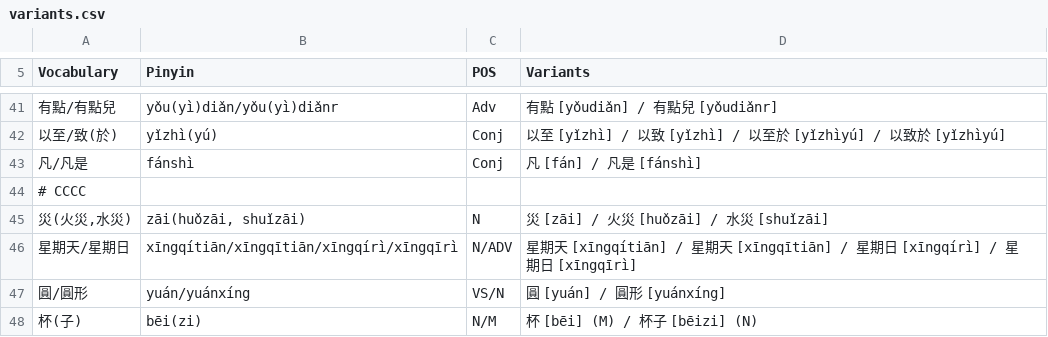
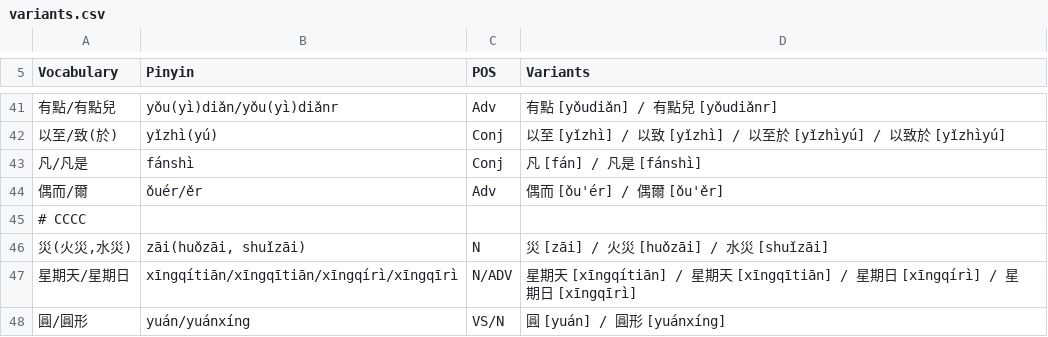
Before and after one commit to ivankra/zhongwen, a CSV file: tocfl/data/variants.csv, drawn as a sheet; only a part is shown, gaps mark what is left out; the shorter side is filled out with more unchanged rows.

```diff
--- a/tocfl/data/variants.csv
+++ b/tocfl/data/variants.csv
@@ -43,2 +43,3 @@ Vocabulary,Pinyin,POS,Variants
 凡/凡是,fánshì,Conj,凡 [fán] / 凡是 [fánshì]
+偶而/爾,ǒuér/ěr,Adv,偶而 [ǒu'ér] / 偶爾 [ǒu'ěr]
 # CCCC
```
Also changed, not shown: tocfl/cccc-expanded.csv, tocfl/data/errata-pinyin.csv, 15 other files.
